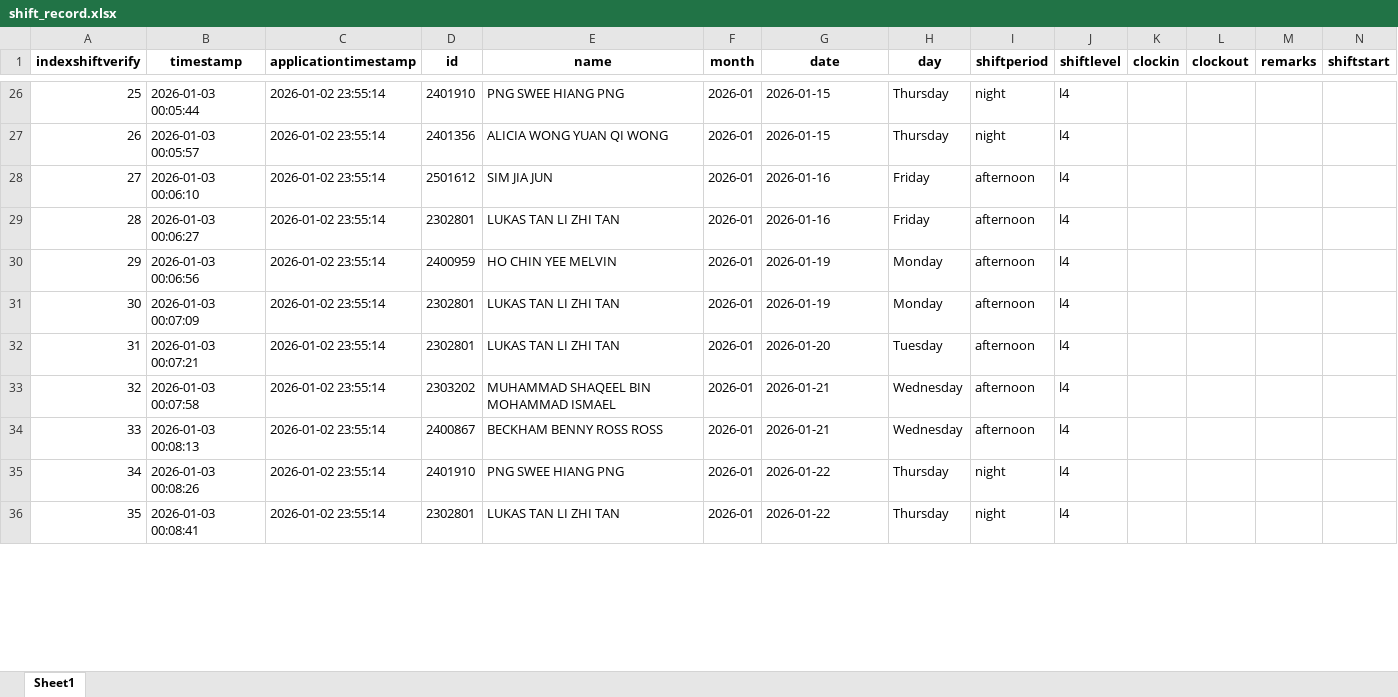
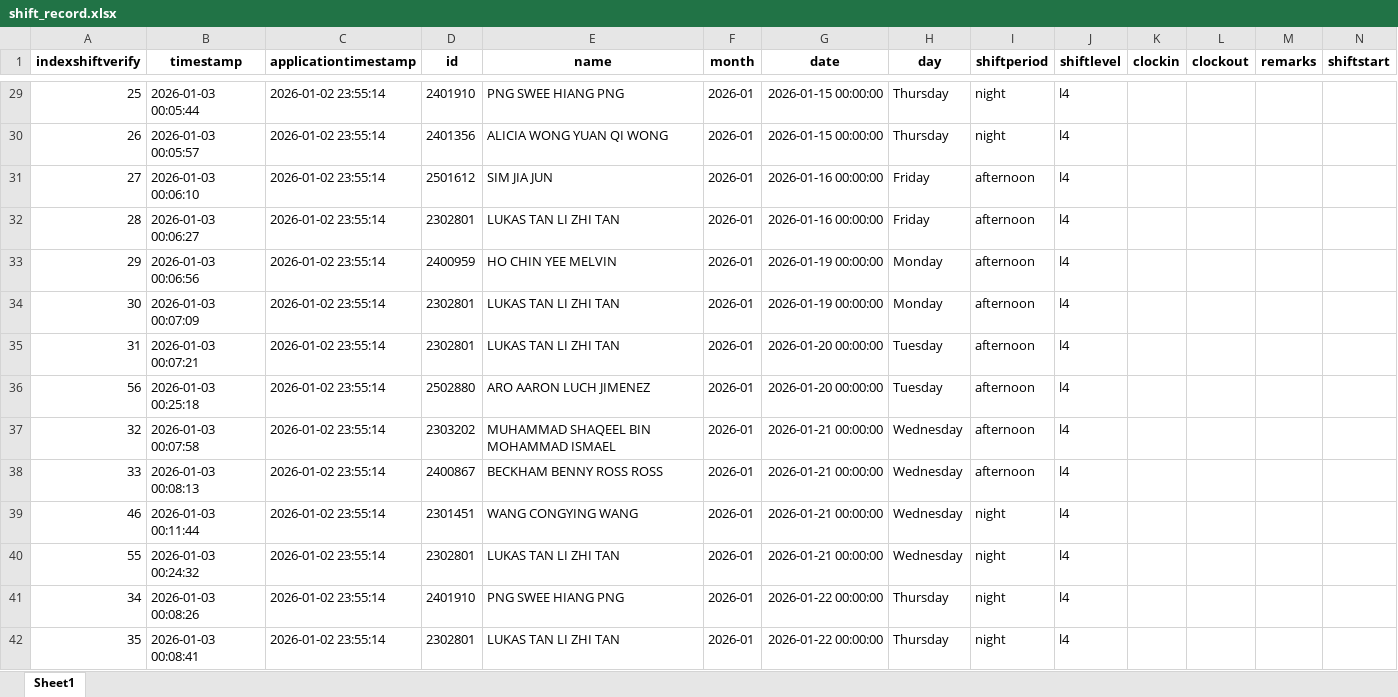
Before and after one commit to cyinggg/POD_StudentTalentWeb, an Excel workbook: data/shift_record.xlsx, sheet Sheet1, drawn as a sheet; only a part is shown, gaps mark what is left out; values as stored, in another font and other column widths than the file's, no borders; addresses are those after the commit; rows hold the shown columns only; the diff covers the shown part only; the diff names each change by its address in the sheet, - before the commit and + after, or states it on an @@ line.

```diff
--- a/data/shift_record.xlsx (sheet Sheet1)
+++ b/data/shift_record.xlsx (sheet Sheet1)
-G29:G30 (date): 2026-01-15
+G29:G30 (date): 2026-01-15 00:00:00
-G31:G32 (date): 2026-01-16
+G31:G32 (date): 2026-01-16 00:00:00
-G33:G34 (date): 2026-01-19
+G33:G34 (date): 2026-01-19 00:00:00
-G35 (date): 2026-01-20
+G35 (date): 2026-01-20 00:00:00
+row 36: 56 | 2026-01-03 00:25:18 | 2026-01-02 23:55:14 | 2502880 | ARO AARON LUCH JIMENEZ | 2026-01 | 2026-01-20 00:00:00 | Tuesday | afternoon | l4
-G37:G38 (date): 2026-01-21
+G37:G38 (date): 2026-01-21 00:00:00
+row 39: 46 | 2026-01-03 00:11:44 | 2026-01-02 23:55:14 | 2301451 | WANG CONGYING WANG | 2026-01 | 2026-01-21 00:00:00 | Wednesday | night | l4
+row 40: 55 | 2026-01-03 00:24:32 | 2026-01-02 23:55:14 | 2302801 | LUKAS TAN LI ZHI TAN | 2026-01 | 2026-01-21 00:00:00 | Wednesday | night | l4
-G41:G42 (date): 2026-01-22
+G41:G42 (date): 2026-01-22 00:00:00
```
Also changed, not shown: 8 added rows, 7 removed rows and 64 edited cells elsewhere in this sheet, data/shift_application.xlsx, data/shift_verify.xlsx, 8 other files.
